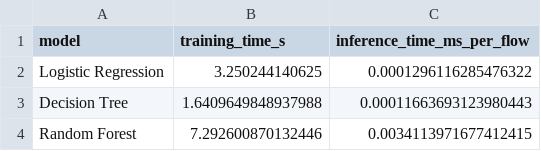
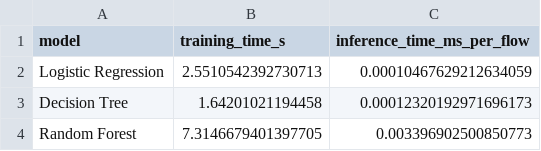
Before and after one commit to clara99gf/sdn-cybersecurity-ml, a CSV file: results/tables/computational_cost.csv, drawn as a sheet.

```diff
--- a/results/tables/computational_cost.csv
+++ b/results/tables/computational_cost.csv
@@ -1,4 +1,4 @@
 model,training_time_s,inference_time_ms_per_flow
-Logistic Regression,3.250244140625,0.0001296116285476322
-Decision Tree,1.6409649848937988,0.00011663693123980443
-Random Forest,7.292600870132446,0.0034113971677412415
+Logistic Regression,2.5510542392730713,0.00010467629212634059
+Decision Tree,1.64201021194458,0.00012320192971696173
+Random Forest,7.3146679401397705,0.003396902500850773
```
Also changed, not shown: results/tables/dataset_summary.csv, results/tables/defense_infrastructure_by_traffic.csv, 31 other files.
